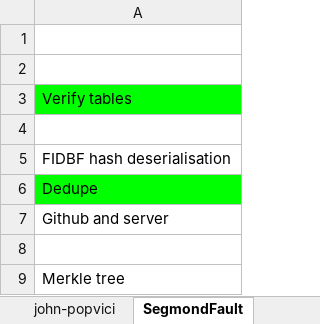
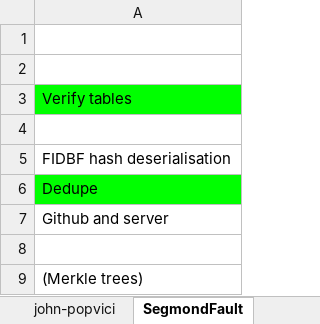
Before and after one commit to SegmondFault/FABRIC, an Excel workbook: design/DB-sec.xlsx, sheet SegmondFault, drawn as a sheet; values as stored, in another font and other column widths than the file's, no borders; the diff names each change by its address in the sheet, - before the commit and + after, or states it on an @@ line.

```diff
--- a/design/DB-sec.xlsx (sheet SegmondFault)
+++ b/design/DB-sec.xlsx (sheet SegmondFault)
-A9: Merkle tree
+A9: (Merkle trees)
```
Also changed, not shown: 6 other files.
